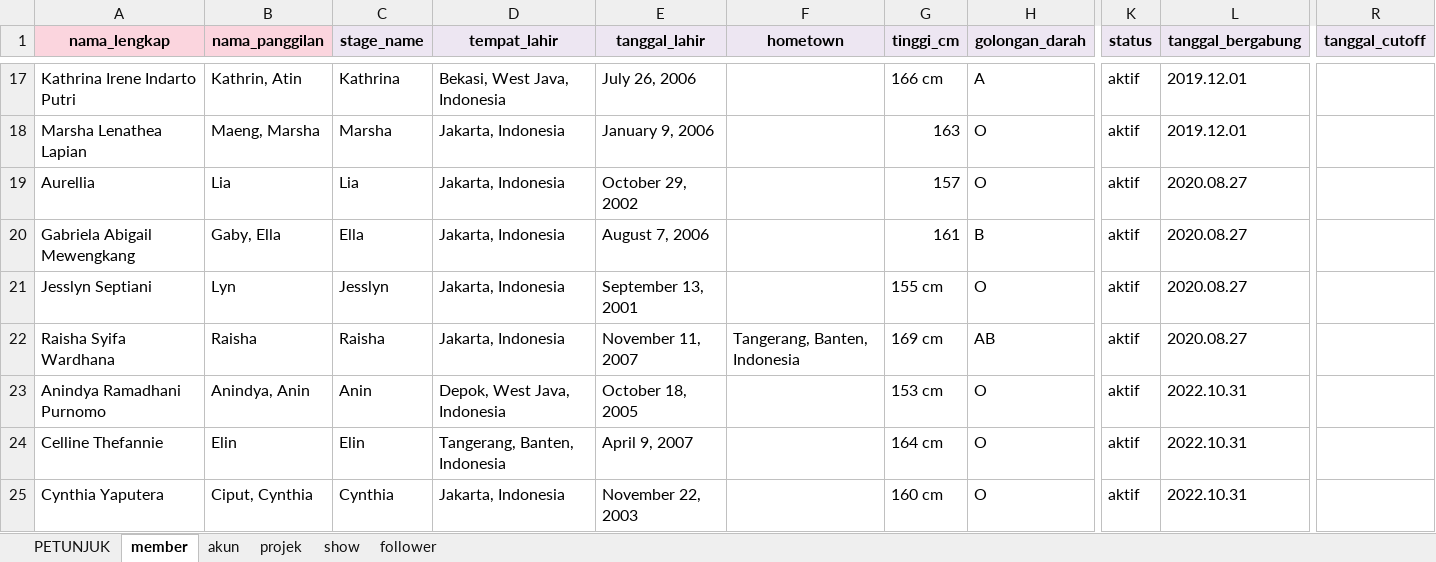
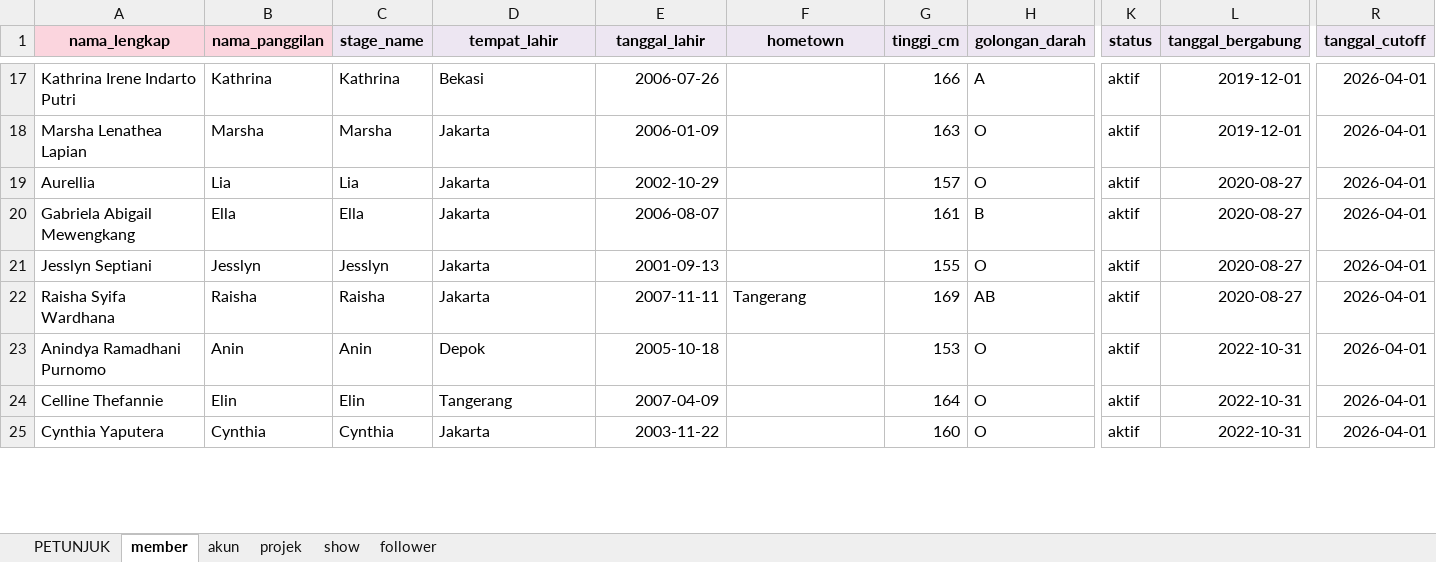
Before and after one commit to dandyfn/jkt48-fansite, an Excel workbook: backend/data_impor/data_jkt48.xlsx, sheet member, drawn as a sheet; only a part is shown, gaps mark what is left out; values as stored, in another font and other column widths than the file's, no borders; the diff covers the shown part only; the diff names each change by its address in the sheet, - before the commit and + after, or states it on an @@ line.

Commit message:
fixing leaderbord, infografis & member

```diff
--- a/backend/data_impor/data_jkt48.xlsx (sheet member)
+++ b/backend/data_impor/data_jkt48.xlsx (sheet member)
-B17 (nama_panggilan): Kathrin, Atin
+B17 (nama_panggilan): Kathrina
-D17 (tempat_lahir): Bekasi, West Java, Indonesia
+D17 (tempat_lahir): Bekasi
-E17 (tanggal_lahir): July 26, 2006
+E17 (tanggal_lahir): 2006-07-26
-G17 (tinggi_cm): 166 cm
+G17 (tinggi_cm): 166
-L17:L18 (tanggal_bergabung): 2019.12.01
+L17:L18 (tanggal_bergabung): 2019-12-01
-R17:R25 (tanggal_cutoff): (empty)
+R17:R25 (tanggal_cutoff): 2026-04-01
-B18 (nama_panggilan): Maeng, Marsha
+B18 (nama_panggilan): Marsha
-D18:D22 (tempat_lahir): Jakarta, Indonesia
+D18:D22 (tempat_lahir): Jakarta
-E18 (tanggal_lahir): January 9, 2006
+E18 (tanggal_lahir): 2006-01-09
-E19 (tanggal_lahir): October 29, 2002
+E19 (tanggal_lahir): 2002-10-29
-L19:L22 (tanggal_bergabung): 2020.08.27
+L19:L22 (tanggal_bergabung): 2020-08-27
-B20 (nama_panggilan): Gaby, Ella
+B20 (nama_panggilan): Ella
-E20 (tanggal_lahir): August 7, 2006
+E20 (tanggal_lahir): 2006-08-07
-B21 (nama_panggilan): Lyn
+B21 (nama_panggilan): Jesslyn
-E21 (tanggal_lahir): September 13, 2001
+E21 (tanggal_lahir): 2001-09-13
-G21 (tinggi_cm): 155 cm
+G21 (tinggi_cm): 155
-E22 (tanggal_lahir): November 11, 2007
+E22 (tanggal_lahir): 2007-11-11
-F22 (hometown): Tangerang, Banten, Indonesia
+F22 (hometown): Tangerang
-G22 (tinggi_cm): 169 cm
+G22 (tinggi_cm): 169
-B23 (nama_panggilan): Anindya, Anin
+B23 (nama_panggilan): Anin
-D23 (tempat_lahir): Depok, West Java, Indonesia
+D23 (tempat_lahir): Depok
-E23 (tanggal_lahir): October 18, 2005
+E23 (tanggal_lahir): 2005-10-18
-G23 (tinggi_cm): 153 cm
+G23 (tinggi_cm): 153
-L23:L25 (tanggal_bergabung): 2022.10.31
+L23:L25 (tanggal_bergabung): 2022-10-31
-D24 (tempat_lahir): Tangerang, Banten, Indonesia
+D24 (tempat_lahir): Tangerang
-E24 (tanggal_lahir): April 9, 2007
+E24 (tanggal_lahir): 2007-04-09
-G24 (tinggi_cm): 164 cm
+G24 (tinggi_cm): 164
-B25 (nama_panggilan): Ciput, Cynthia
+B25 (nama_panggilan): Cynthia
-D25 (tempat_lahir): Jakarta, Indonesia
+D25 (tempat_lahir): Jakarta
-E25 (tanggal_lahir): November 22, 2003
+E25 (tanggal_lahir): 2003-11-22
-G25 (tinggi_cm): 160 cm
+G25 (tinggi_cm): 160
```
Also changed, not shown: 271 edited cells elsewhere in this sheet, 22 other files.
